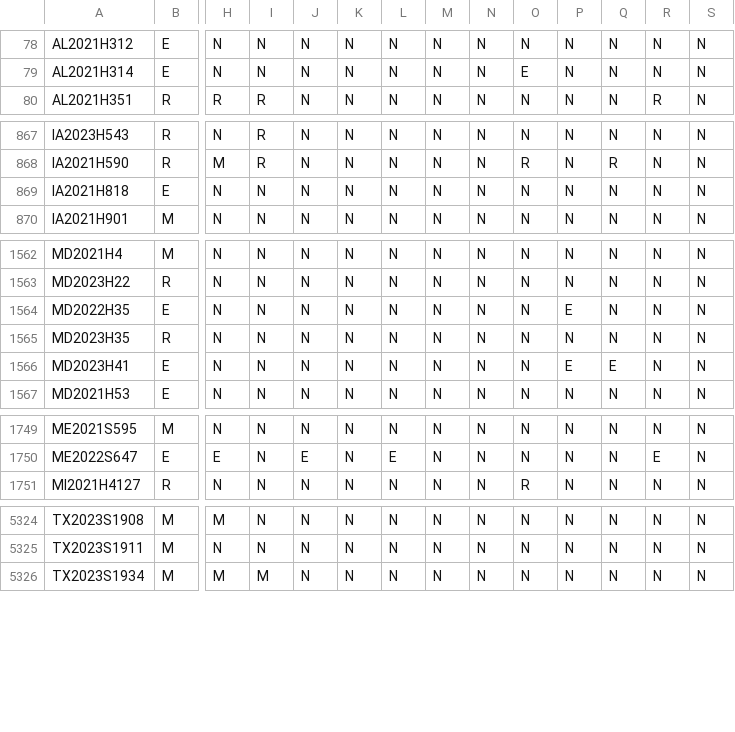
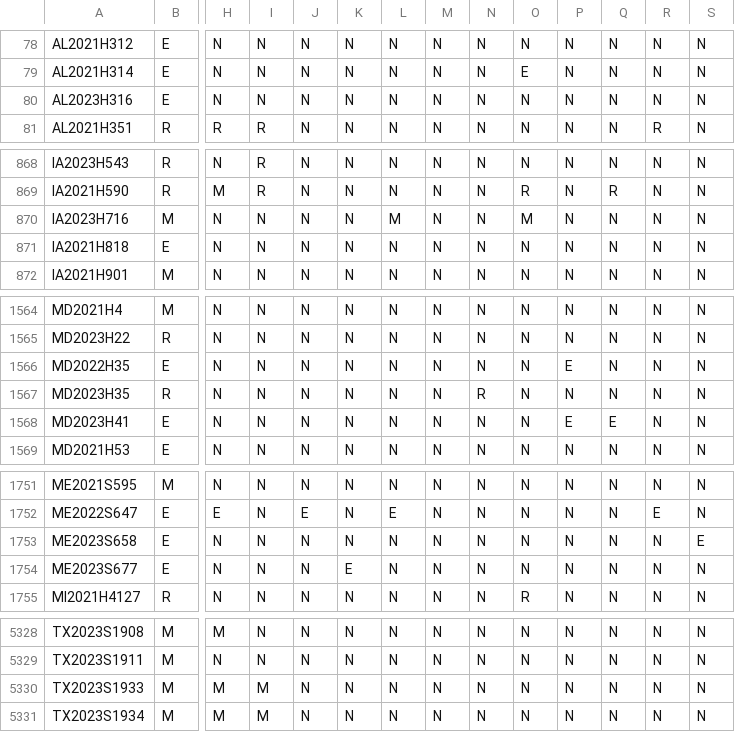
Before and after one commit to jloffredo2/state-elect-law-db, a CSV file: output/vrl_provisions.csv, drawn as a sheet; only a part is shown, gaps mark what is left out; addresses are those after the commit; rows hold the shown columns only; the diff covers the shown part only; the diff names each change by its address in the sheet, - before the commit and + after, or states it on an @@ line.

```diff
--- a/output/vrl_provisions.csv
+++ b/output/vrl_provisions.csv
+row 80: AL2023H316 | E | N | N | N | N | N | N | N | N | N | N | N | N
+row 870: IA2023H716 | M | N | N | N | N | M | N | N | M | N | N | N | N
-N1567: N
+N1567: R
+row 1753: ME2023S658 | E | N | N | N | N | N | N | N | N | N | N | N | E
+row 1754: ME2023S677 | E | N | N | N | E | N | N | N | N | N | N | N | N
+row 5330: TX2023S1933 | M | M | M | N | N | N | N | N | N | N | N | N | N
```
Also changed, not shown: 2 edited cells elsewhere in this file, 5 other files.
